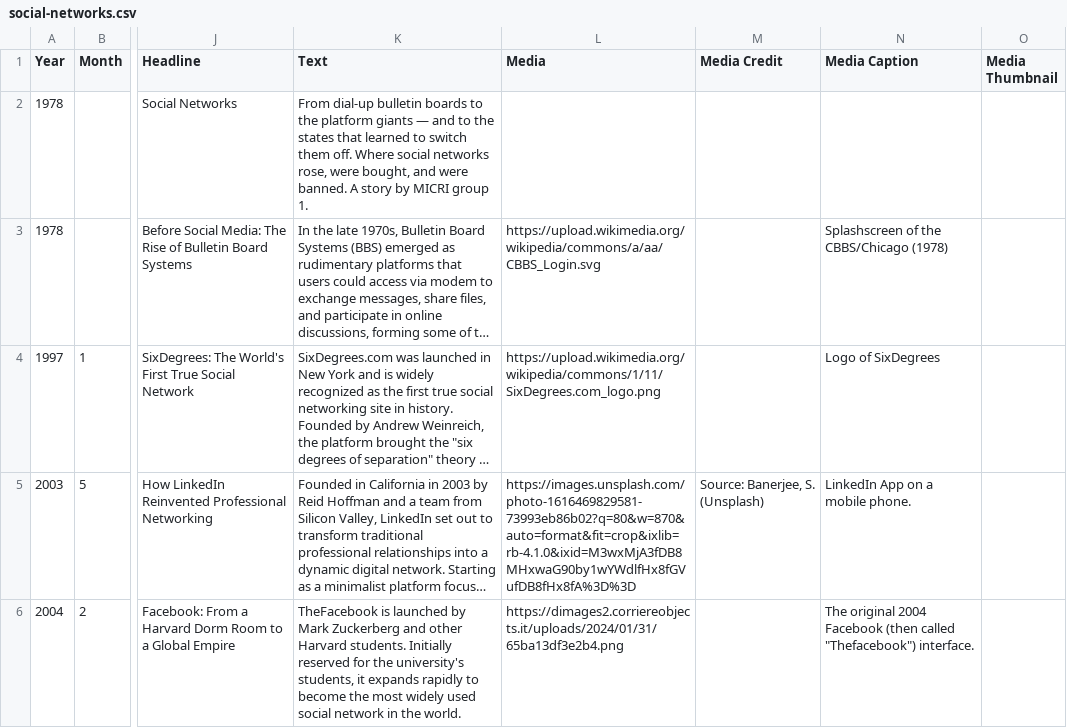
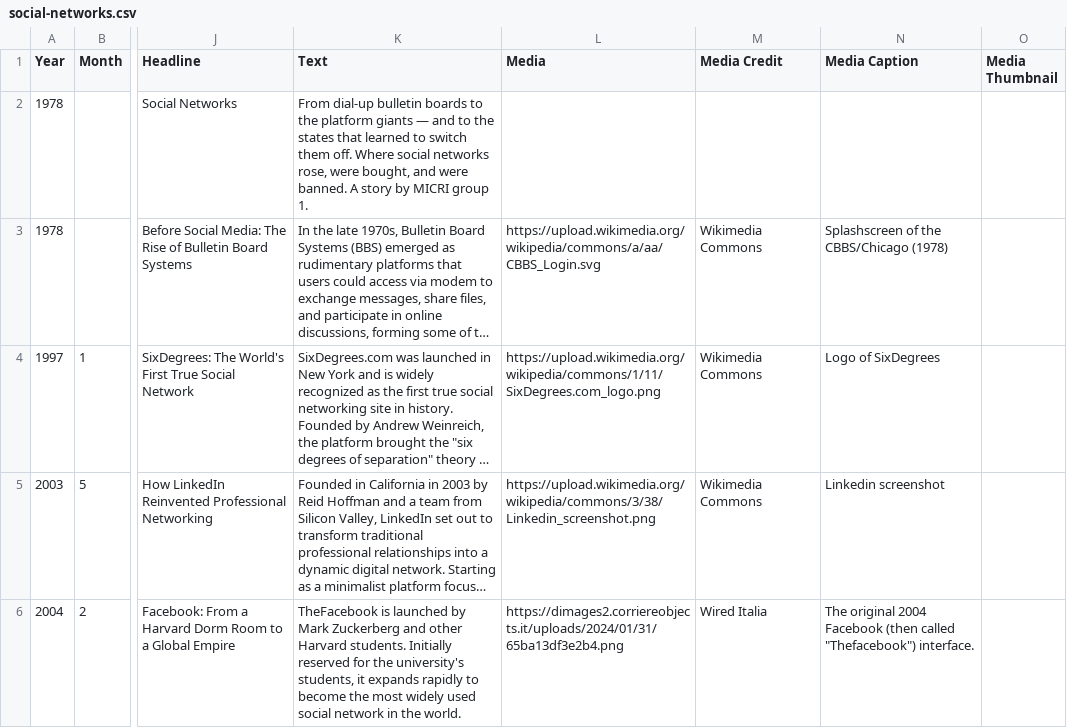
Before and after one commit to nonlinearcom/tmtti-data-storytelling, a CSV file: public/data/social-networks.csv, drawn as a sheet; only a part is shown, gaps mark what is left out; long unchanged cells end in …; the diff covers the shown part only; the diff names each change by its address in the sheet, - before the commit and + after, or states it on an @@ line.

Commit message:
Data update

```diff
--- a/public/data/social-networks.csv
+++ b/public/data/social-networks.csv
-M3:M4 (Media Credit): (empty)
+M3:M4 (Media Credit): Wikimedia Commons
-L5 (Media): https://images.unsplash.com/photo-1616469829581-73993eb86b02?q=80&w=870&auto=format&fit=crop&ixlib=rb-4.1.0&ixid=M3wxMjA3fDB8MHxwaG90by1wYWdlfHx8fGVufDB8fHx8fA%3D%3D
+L5 (Media): https://upload.wikimedia.org/wikipedia/commons/3/38/Linkedin_screenshot.png
-M5 (Media Credit): Source: Banerjee, S. (Unsplash)
+M5 (Media Credit): Wikimedia Commons
-N5 (Media Caption): LinkedIn App on a mobile phone.
+N5 (Media Caption): Linkedin screenshot
-M6 (Media Credit): (empty)
+M6 (Media Credit): Wired Italia
```
Also changed, not shown: 1 added row, 1 removed row and 29 edited cells elsewhere in this file.
